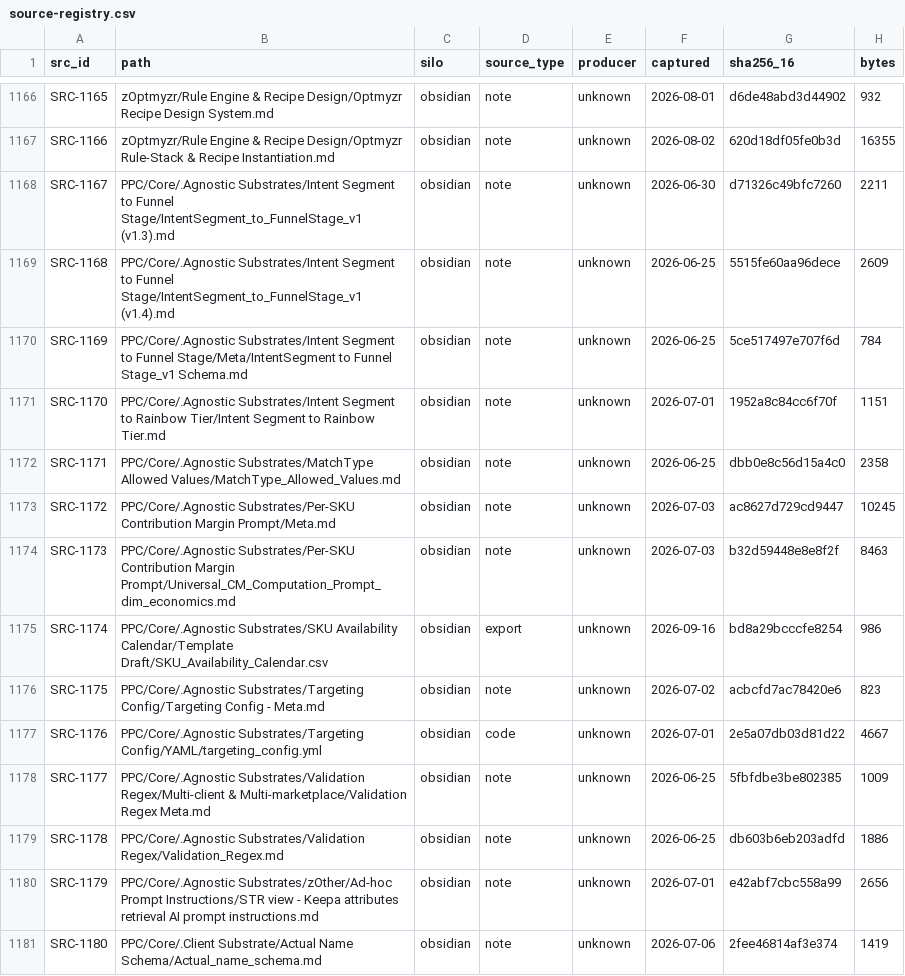
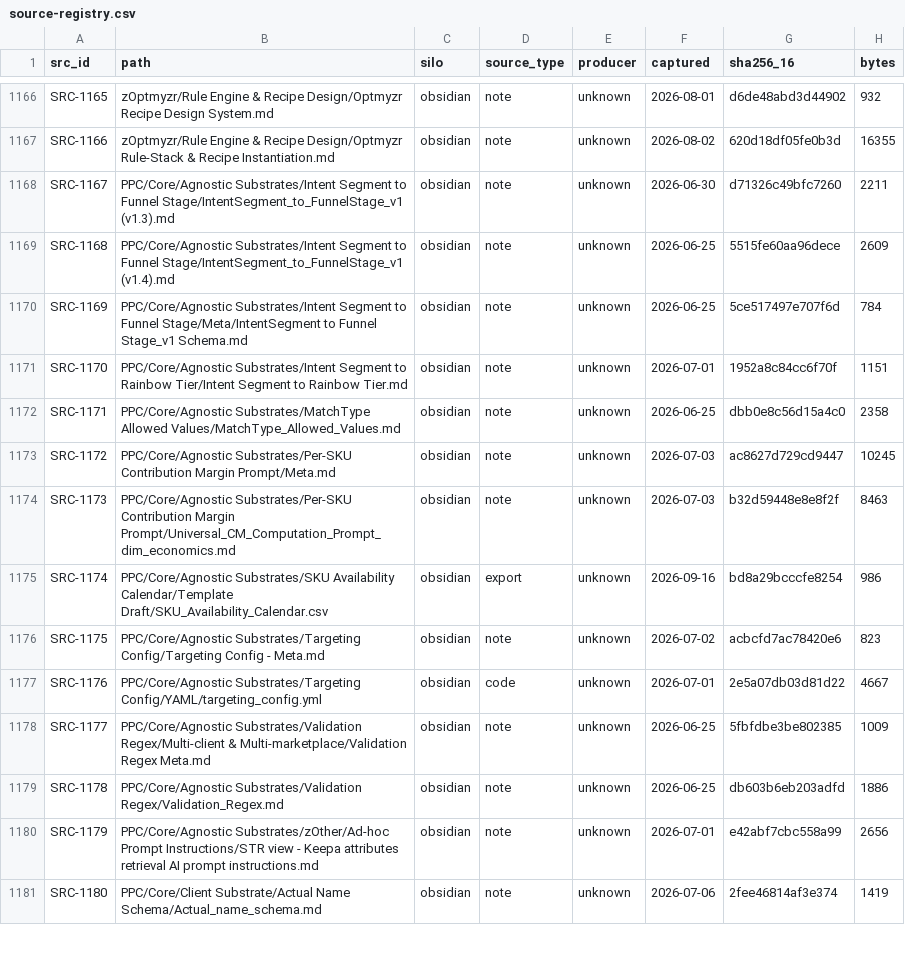
Before and after one commit to AlexSemichin/llm-wiki, a CSV file: _meta/source-registry.csv, drawn as a sheet; only a part is shown, gaps mark what is left out; the diff covers the shown part only; the diff names each change by its address in the sheet, - before the commit and + after, or states it on an @@ line.

Commit message:
Claude: registry paths after dot-folder rename (W-ISS-58, WR-075)

```diff
--- a/_meta/source-registry.csv
+++ b/_meta/source-registry.csv
-B1168 (path): PPC/Core/.Agnostic Substrates/Intent Segment…
+B1168 (path): PPC/Core/Agnostic Substrates/Intent Segment…
-B1169 (path): PPC/Core/.Agnostic Substrates/Intent Segment…
+B1169 (path): PPC/Core/Agnostic Substrates/Intent Segment…
-B1170 (path): PPC/Core/.Agnostic Substrates/Intent Segment…
+B1170 (path): PPC/Core/Agnostic Substrates/Intent Segment…
-B1171 (path): PPC/Core/.Agnostic Substrates/Intent Segment…
+B1171 (path): PPC/Core/Agnostic Substrates/Intent Segment…
-B1172 (path): PPC/Core/.Agnostic Substrates/MatchType Allowed…
+B1172 (path): PPC/Core/Agnostic Substrates/MatchType Allowed…
-B1173 (path): PPC/Core/.Agnostic Substrates/Per-SKU Contribution…
+B1173 (path): PPC/Core/Agnostic Substrates/Per-SKU Contribution…
-B1174 (path): PPC/Core/.Agnostic Substrates/Per-SKU Contribution…
+B1174 (path): PPC/Core/Agnostic Substrates/Per-SKU Contribution…
-B1175 (path): PPC/Core/.Agnostic Substrates/SKU Availability…
+B1175 (path): PPC/Core/Agnostic Substrates/SKU Availability…
-B1176 (path): PPC/Core/.Agnostic Substrates/Targeting Config/Targeting…
+B1176 (path): PPC/Core/Agnostic Substrates/Targeting Config/Targeting…
-B1177 (path): PPC/Core/.Agnostic Substrates/Targeting Config/YAML/targeting_config.yml
+B1177 (path): PPC/Core/Agnostic Substrates/Targeting Config/YAML/targeting_config.yml
-B1178 (path): PPC/Core/.Agnostic Substrates/Validation Regex/Multi-client…
+B1178 (path): PPC/Core/Agnostic Substrates/Validation Regex/Multi-client…
-B1179 (path): PPC/Core/.Agnostic Substrates/Validation Regex/Validation_Regex.md
+B1179 (path): PPC/Core/Agnostic Substrates/Validation Regex/Validation_Regex.md
-B1180 (path): PPC/Core/.Agnostic Substrates/zOther/Ad-hoc Prompt…
+B1180 (path): PPC/Core/Agnostic Substrates/zOther/Ad-hoc Prompt…
-B1181 (path): PPC/Core/.Client Substrate/Actual Name…
+B1181 (path): PPC/Core/Client Substrate/Actual Name…
```
Also changed, not shown: 15 edited cells elsewhere in this file, 1 other file.
